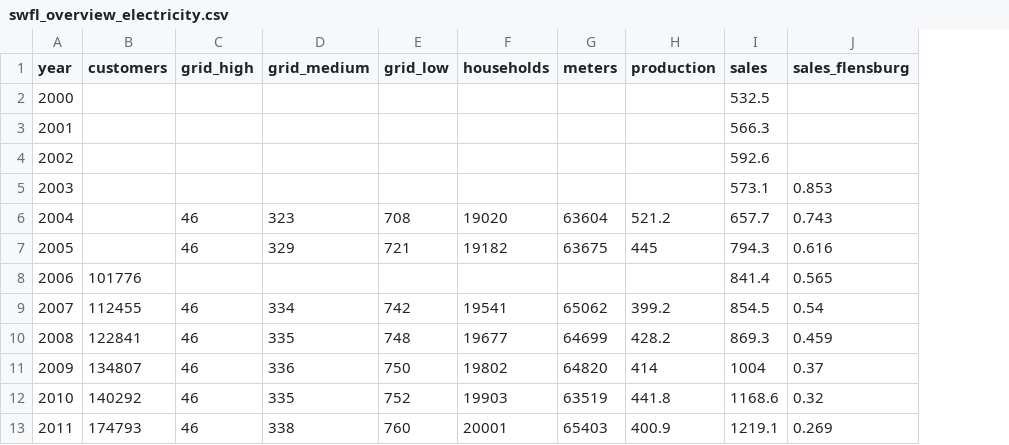
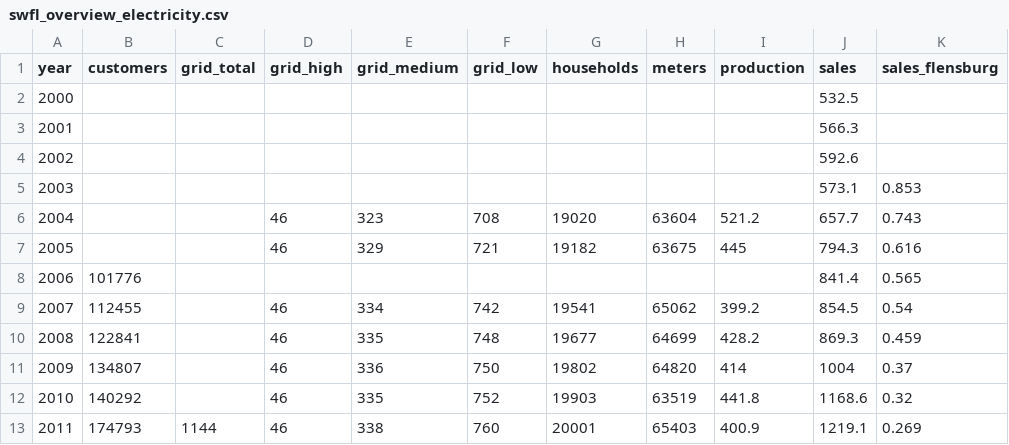
Before and after one commit to B-FfF/stadtwerk-mit-zukunft, a CSV file: _data/swfl_overview_electricity.csv, drawn as a sheet; only a part is shown; the diff names each change by its address in the sheet, - before the commit and + after, or states it on an @@ line.

Commit message:
Add total electricity grid length data

```diff
--- a/_data/swfl_overview_electricity.csv
+++ b/_data/swfl_overview_electricity.csv
+column C (grid_total), row 13: 1144
```
Also changed, not shown: 2 other files.
